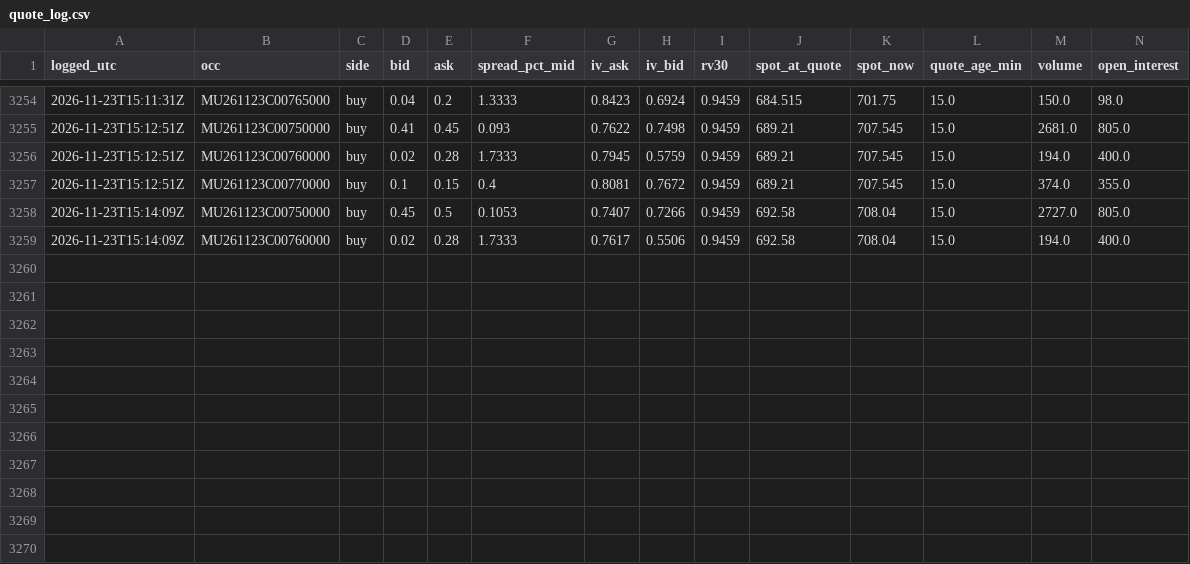
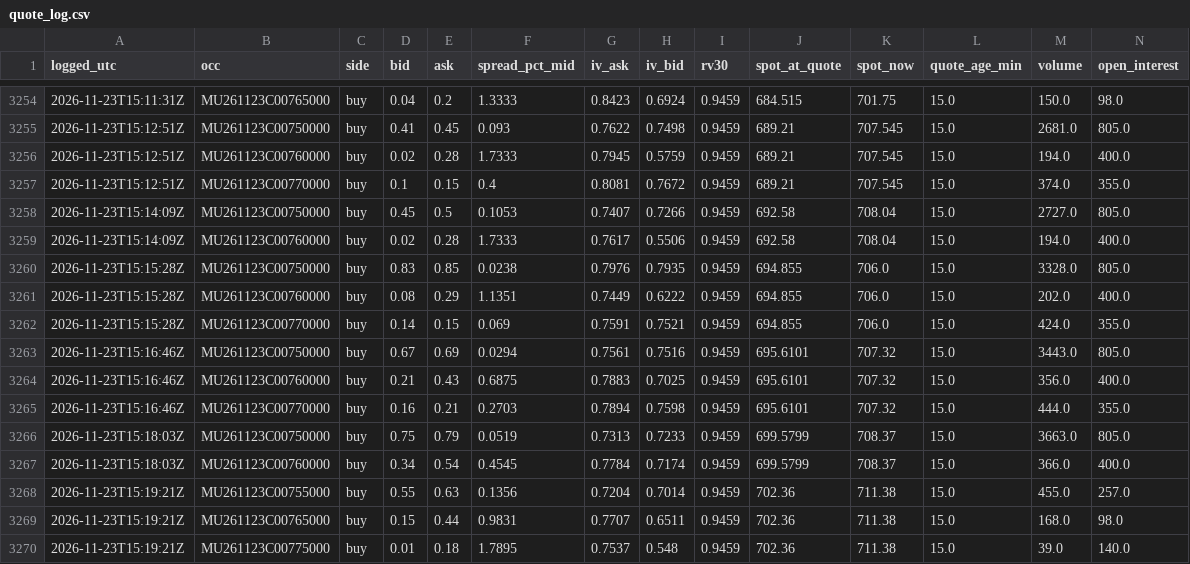
Before and after one commit to longansoju/options, a CSV file: data/quote_log.csv, drawn as a sheet; only a part is shown, gaps mark what is left out.

```diff
--- a/data/quote_log.csv
+++ b/data/quote_log.csv
@@ -3259 +3259,12 @@ logged_utc,occ,side,bid,ask,spread_pct_mid,iv_ask,iv_bid,rv30,spot_at_quote,spot
 2026-11-23T15:14:09Z,MU261123C00760000,buy,0.02,0.28,1.7333,0.7617,0.5506,0.9459,692.58,708.04,15.0,194.0,400.0
+2026-11-23T15:15:28Z,MU261123C00750000,buy,0.83,0.85,0.0238,0.7976,0.7935,0.9459,694.855,706.0,15.0,3328.0,805.0
+2026-11-23T15:15:28Z,MU261123C00760000,buy,0.08,0.29,1.1351,0.7449,0.6222,0.9459,694.855,706.0,15.0,202.0,400.0
+2026-11-23T15:15:28Z,MU261123C00770000,buy,0.14,0.15,0.069,0.7591,0.7521,0.9459,694.855,706.0,15.0,424.0,355.0
+2026-11-23T15:16:46Z,MU261123C00750000,buy,0.67,0.69,0.0294,0.7561,0.7516,0.9459,695.6101,707.32,15.0,3443.0,805.0
+2026-11-23T15:16:46Z,MU261123C00760000,buy,0.21,0.43,0.6875,0.7883,0.7025,0.9459,695.6101,707.32,15.0,356.0,400.0
+2026-11-23T15:16:46Z,MU261123C00770000,buy,0.16,0.21,0.2703,0.7894,0.7598,0.9459,695.6101,707.32,15.0,444.0,355.0
+2026-11-23T15:18:03Z,MU261123C00750000,buy,0.75,0.79,0.0519,0.7313,0.7233,0.9459,699.5799,708.37,15.0,3663.0,805.0
+2026-11-23T15:18:03Z,MU261123C00760000,buy,0.34,0.54,0.4545,0.7784,0.7174,0.9459,699.5799,708.37,15.0,366.0,400.0
+2026-11-23T15:19:21Z,MU261123C00755000,buy,0.55,0.63,0.1356,0.7204,0.7014,0.9459,702.36,711.38,15.0,455.0,257.0
+2026-11-23T15:19:21Z,MU261123C00765000,buy,0.15,0.44,0.9831,0.7707,0.6511,0.9459,702.36,711.38,15.0,168.0,98.0
+2026-11-23T15:19:21Z,MU261123C00775000,buy,0.01,0.18,1.7895,0.7537,0.548,0.9459,702.36,711.38,15.0,39.0,140.0
```
